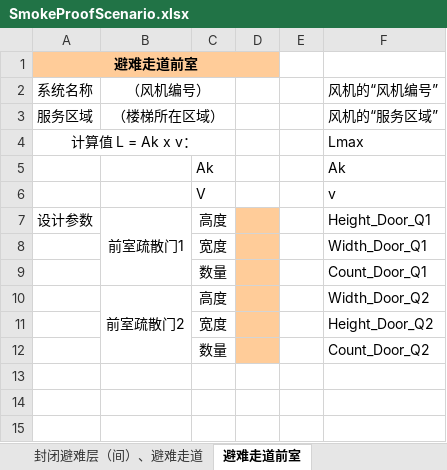
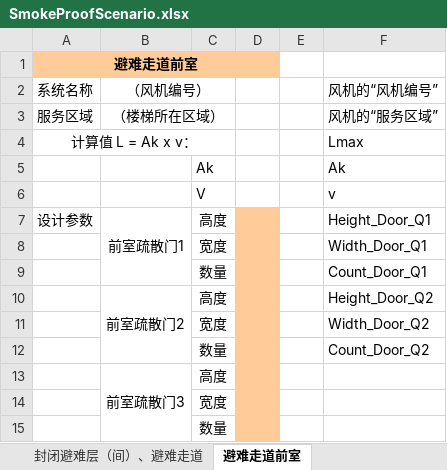
Before and after one commit to SBESIRC/ExpressTools, an Excel workbook: AutoLoader/Contents/Support/DesignData/SmokeProofScenario.xlsx, sheet 避难走道前室, drawn as a sheet; values as stored, in another font and other column widths than the file's, no borders; the diff names each change by its address in the sheet, - before the commit and + after, or states it on an @@ line.

```diff
--- a/AutoLoader/Contents/Support/DesignData/SmokeProofScenario.xlsx (sheet 避难走道前室)
+++ b/AutoLoader/Contents/Support/DesignData/SmokeProofScenario.xlsx (sheet 避难走道前室)
-F10: Width_Door_Q2
+F10: Height_Door_Q2
-F11: Height_Door_Q2
+F11: Width_Door_Q2
+row 13:  | 前室疏散门3 | 高度
+row 14:  |  | 宽度
+row 15:  |  | 数量
```
Also changed, not shown: sheet 独立或合用前室（楼梯间自然）, sheet 楼梯间（前室送风）, sheet 楼梯间（前室不送风）, sheet 消防电梯前室, sheet 独立或合用前室（楼梯间送风）.
